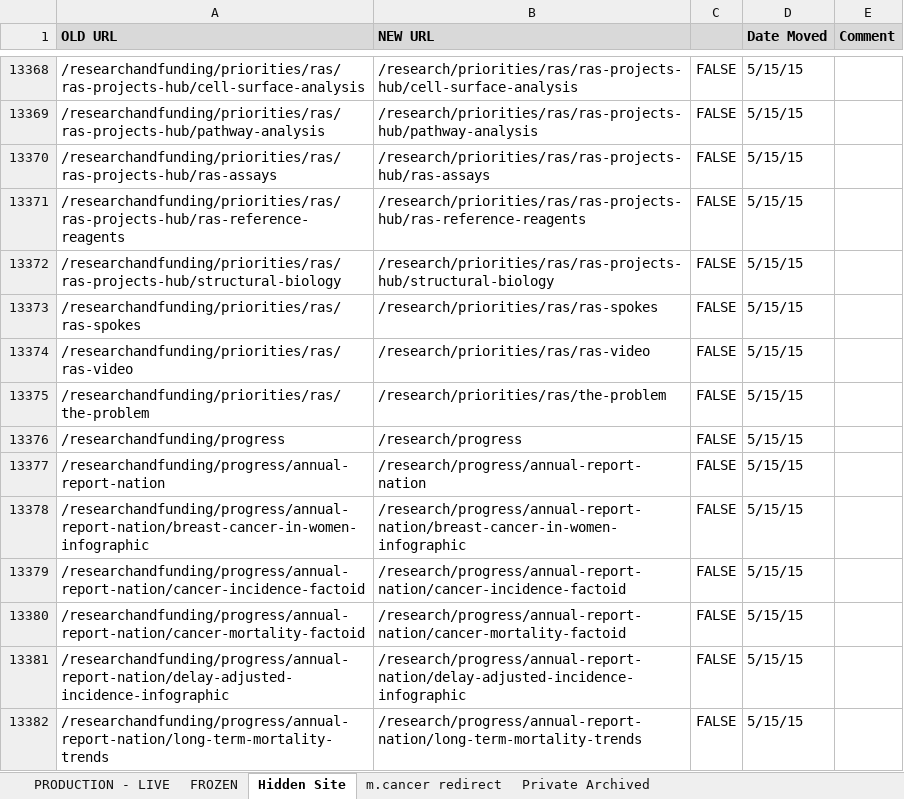
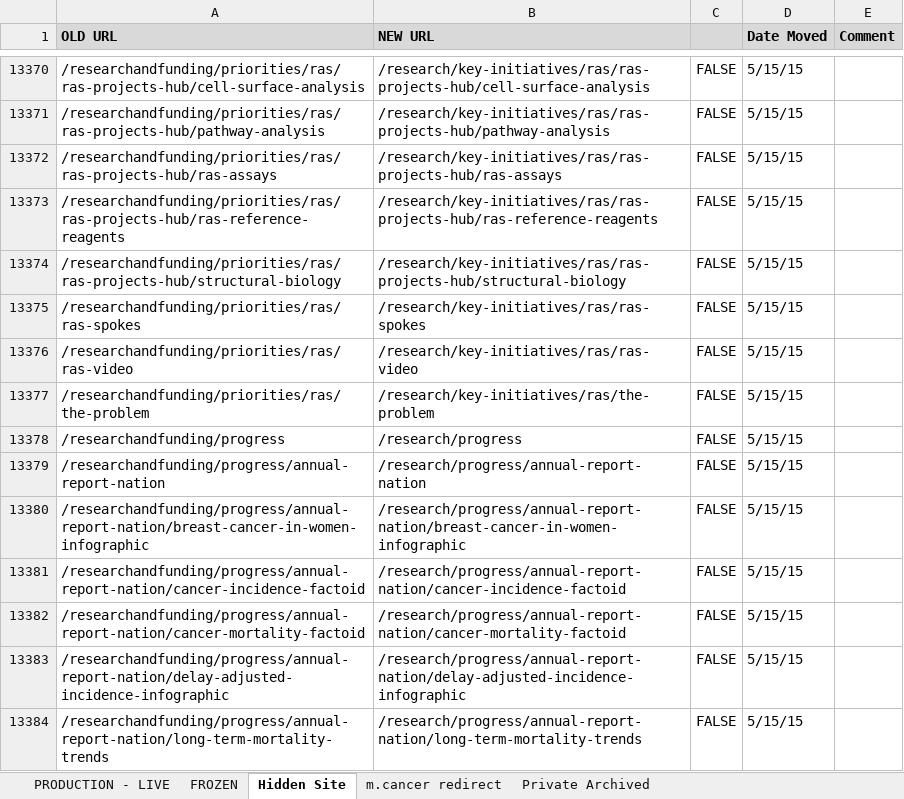
Before and after one commit to NCIOCPL/wcms-content, an Excel workbook: RedirectionList.xlsx, sheet Hidden Site, drawn as a sheet; only a part is shown, gaps mark what is left out; values as stored, in another font and other column widths than the file's, no borders; conditional formats not drawn; addresses are those after the commit; the diff covers the shown part only; the diff names each change by its address in the sheet, - before the commit and + after, or states it on an @@ line.

```diff
--- a/RedirectionList.xlsx (sheet Hidden Site)
+++ b/RedirectionList.xlsx (sheet Hidden Site)
-B13370 (NEW URL): /research/priorities/ras/ras-projects-hub/cell-surface-analysis
+B13370 (NEW URL): /research/key-initiatives/ras/ras-projects-hub/cell-surface-analysis
-B13371 (NEW URL): /research/priorities/ras/ras-projects-hub/pathway-analysis
+B13371 (NEW URL): /research/key-initiatives/ras/ras-projects-hub/pathway-analysis
-B13372 (NEW URL): /research/priorities/ras/ras-projects-hub/ras-assays
+B13372 (NEW URL): /research/key-initiatives/ras/ras-projects-hub/ras-assays
-B13373 (NEW URL): /research/priorities/ras/ras-projects-hub/ras-reference-reagents
+B13373 (NEW URL): /research/key-initiatives/ras/ras-projects-hub/ras-reference-reagents
-B13374 (NEW URL): /research/priorities/ras/ras-projects-hub/structural-biology
+B13374 (NEW URL): /research/key-initiatives/ras/ras-projects-hub/structural-biology
-B13375 (NEW URL): /research/priorities/ras/ras-spokes
+B13375 (NEW URL): /research/key-initiatives/ras/ras-spokes
-B13376 (NEW URL): /research/priorities/ras/ras-video
+B13376 (NEW URL): /research/key-initiatives/ras/ras-video
-B13377 (NEW URL): /research/priorities/ras/the-problem
+B13377 (NEW URL): /research/key-initiatives/ras/the-problem
```
Also changed, not shown: 2 added rows and 51 edited cells elsewhere in this sheet, formulas that keep their value, 1 other file.
